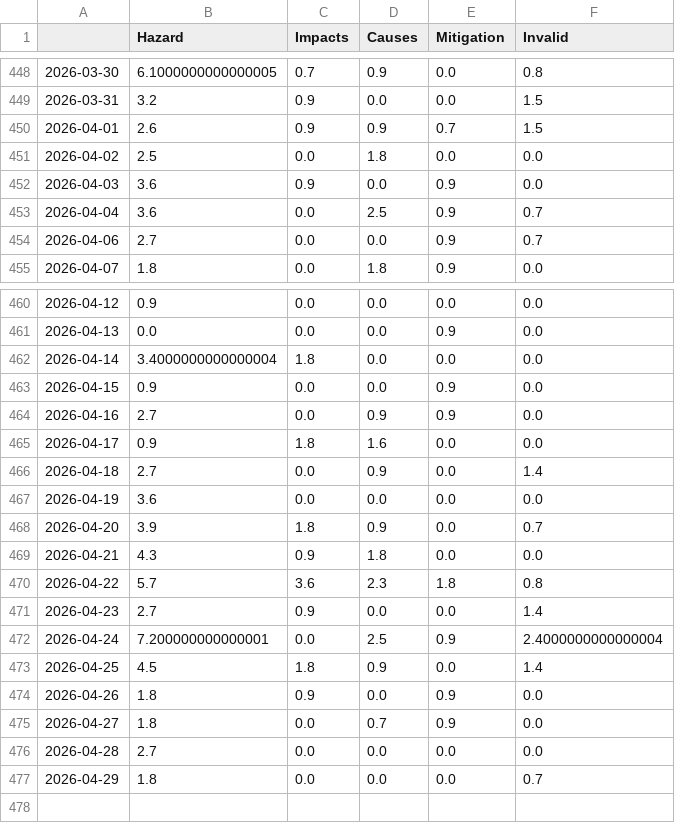
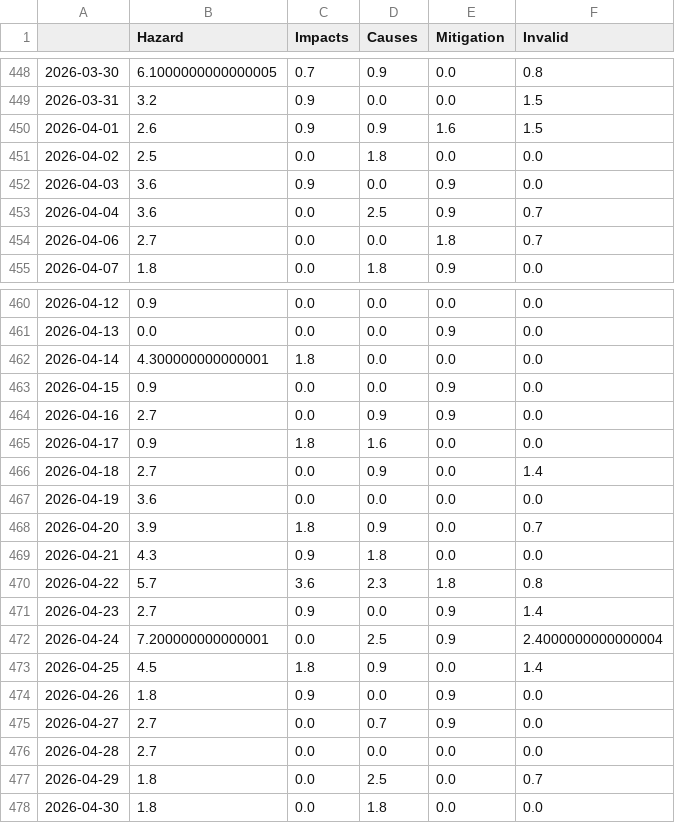
Before and after one commit to magaliekathrin-news/wildFire, a CSV file: csv/topics_date.csv, drawn as a sheet; only a part is shown, gaps mark what is left out.

```diff
--- a/csv/topics_date.csv
+++ b/csv/topics_date.csv
@@ -449,3 +449,3 @@
 2026-03-31,3.2,0.9,0.0,0.0,1.5
-2026-04-01,2.6,0.9,0.9,0.7,1.5
+2026-04-01,2.6,0.9,0.9,1.6,1.5
 2026-04-02,2.5,0.0,1.8,0.0,0.0
@@ -453,3 +453,3 @@
 2026-04-04,3.6,0.0,2.5,0.9,0.7
-2026-04-06,2.7,0.0,0.0,0.9,0.7
+2026-04-06,2.7,0.0,0.0,1.8,0.7
 2026-04-07,1.8,0.0,1.8,0.9,0.0
@@ -461,3 +461,3 @@
 2026-04-13,0.0,0.0,0.0,0.9,0.0
-2026-04-14,3.4000000000000004,1.8,0.0,0.0,0.0
+2026-04-14,4.300000000000001,1.8,0.0,0.0,0.0
 2026-04-15,0.9,0.0,0.0,0.9,0.0
@@ -470,3 +470,3 @@
 2026-04-22,5.7,3.6,2.3,1.8,0.8
-2026-04-23,2.7,0.9,0.0,0.0,1.4
+2026-04-23,2.7,0.9,0.0,0.9,1.4
 2026-04-24,7.200000000000001,0.0,2.5,0.9,2.4000000000000004
@@ -474,4 +474,5 @@
 2026-04-26,1.8,0.9,0.0,0.9,0.0
-2026-04-27,1.8,0.0,0.7,0.9,0.0
+2026-04-27,2.7,0.0,0.7,0.9,0.0
 2026-04-28,2.7,0.0,0.0,0.0,0.0
-2026-04-29,1.8,0.0,0.0,0.0,0.7
+2026-04-29,1.8,0.0,2.5,0.0,0.7
+2026-04-30,1.8,0.0,1.8,0.0,0.0
```
Also changed, not shown: 4 other files.
